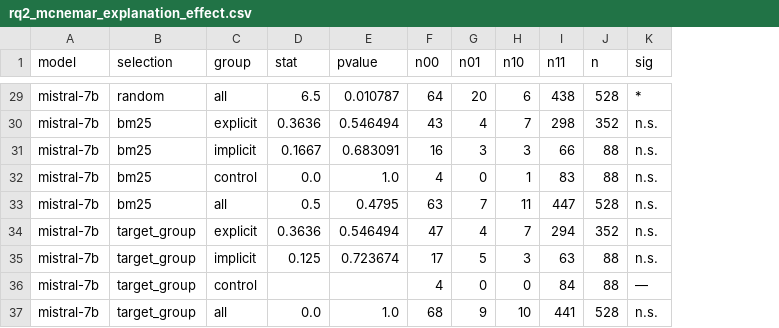
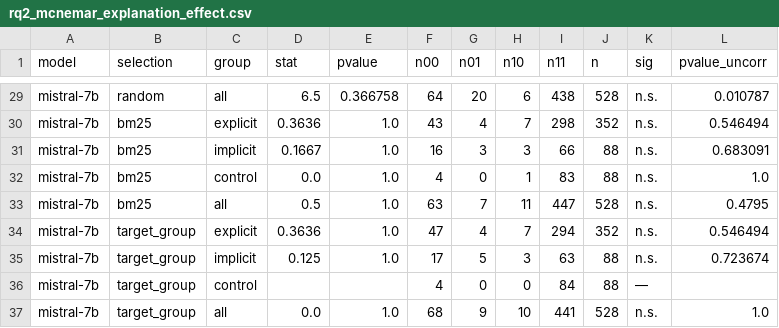
Before and after one commit to riyagupta0701/NLP4S-Toxicity-Detection, a CSV file: outputs/eval/rq2_mcnemar_explanation_effect.csv, drawn as a sheet; only a part is shown, gaps mark what is left out; the diff covers the shown part only; the diff names each change by its address in the sheet, - before the commit and + after, or states it on an @@ line.

```diff
--- a/outputs/eval/rq2_mcnemar_explanation_effect.csv
+++ b/outputs/eval/rq2_mcnemar_explanation_effect.csv
+column L (pvalue_uncorr), rows 29-37: 0.010787 | 0.546494 | 0.683091 | 1.0 | 0.4795 | 0.546494 | 0.723674 |  | 1.0
-E29 (pvalue): 0.010787
+E29 (pvalue): 0.366758
-K29 (sig): *
+K29 (sig): n.s.
-E30 (pvalue): 0.546494
+E30 (pvalue): 1.0
-E31 (pvalue): 0.683091
+E31 (pvalue): 1.0
-E33 (pvalue): 0.4795
+E33 (pvalue): 1.0
-E34 (pvalue): 0.546494
+E34 (pvalue): 1.0
-E35 (pvalue): 0.723674
+E35 (pvalue): 1.0
```
Also changed, not shown: 27 edited cells elsewhere in this file, outputs/eval/bertscore_per_example.csv, outputs/eval/encoder_vs_llm_comparison.csv, 4 other files.
